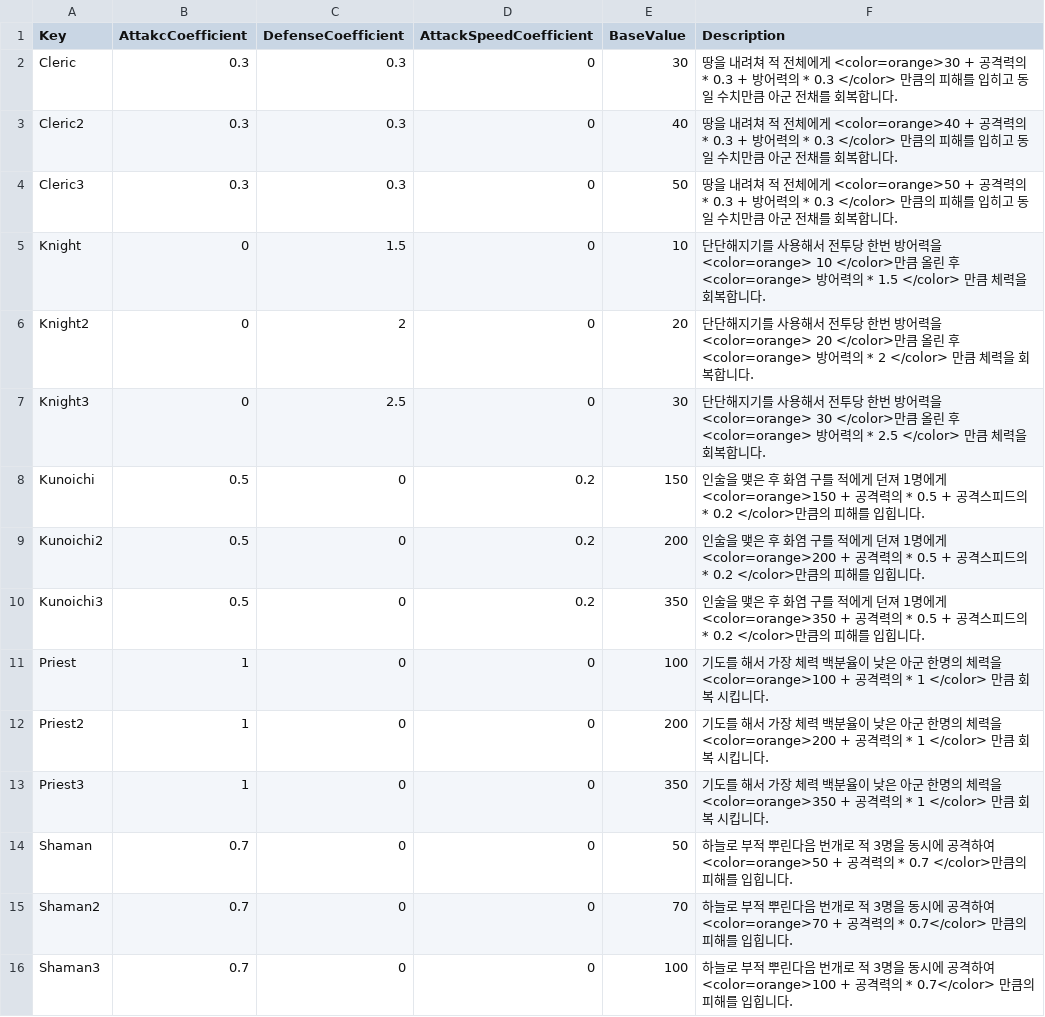
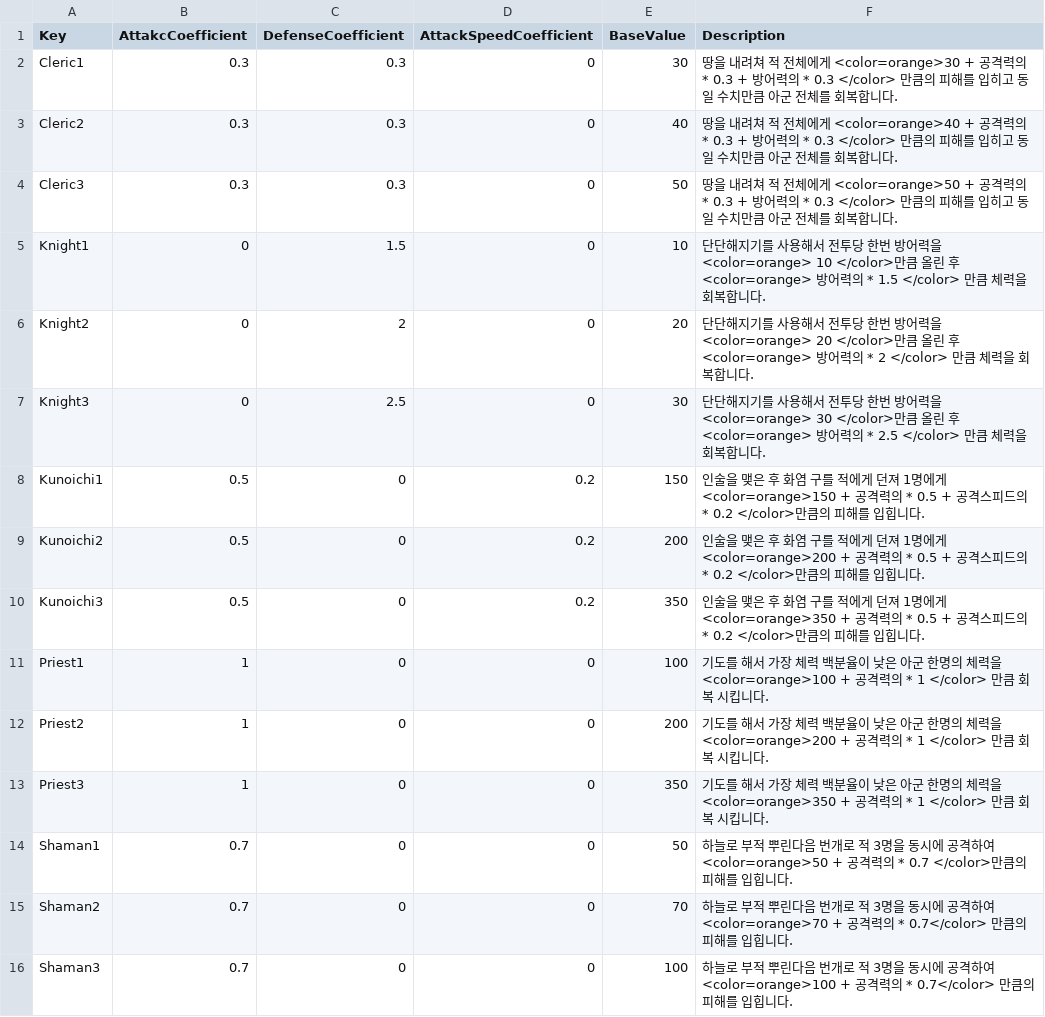
Before and after one commit to goodehd/MutantRampart, a CSV file: Assets/Resources/Data/SkillData.csv, drawn as a sheet.

Commit message:
[fix] skill
csv fix

```diff
--- a/Assets/Resources/Data/SkillData.csv
+++ b/Assets/Resources/Data/SkillData.csv
@@ -1,15 +1,15 @@
 Key,AttakcCoefficient,DefenseCoefficient,AttackSpeedCoefficient,BaseValue,Description
-Cleric,0.3,0.3,0,30,땅을 내려쳐 적 전체에게 <color=orange>30 + 공격력의 * 0.3 + 방어력의 * 0.3 </color> 만큼의 피해를 입히고 동일 수치만큼 아군 전채를 회복합니다.
-Cleric2,0.3,0.3,0,40,땅을 내려쳐 적 전체에게 <color=orange>40 + 공격력의 * 0.3 + 방어력의 * 0.3 </color> 만큼의 피해를 입히고 동일 수치만큼 아군 전채를 회복합니다.
-Cleric3,0.3,0.3,0,50,땅을 내려쳐 적 전체에게 <color=orange>50 + 공격력의 * 0.3 + 방어력의 * 0.3 </color> 만큼의 피해를 입히고 동일 수치만큼 아군 전채를 회복합니다.
-Knight,0,1.5,0,10,단단해지기를 사용해서 전투당 한번 방어력을 <color=orange> 10 </color>만큼 올린 후 <color=orange> 방어력의 * 1.5 </color> 만큼 체력을 회복합니다.
+Cleric1,0.3,0.3,0,30,땅을 내려쳐 적 전체에게 <color=orange>30 + 공격력의 * 0.3 + 방어력의 * 0.3 </color> 만큼의 피해를 입히고 동일 수치만큼 아군 전체를 회복합니다.
+Cleric2,0.3,0.3,0,40,땅을 내려쳐 적 전체에게 <color=orange>40 + 공격력의 * 0.3 + 방어력의 * 0.3 </color> 만큼의 피해를 입히고 동일 수치만큼 아군 전체를 회복합니다.
+Cleric3,0.3,0.3,0,50,땅을 내려쳐 적 전체에게 <color=orange>50 + 공격력의 * 0.3 + 방어력의 * 0.3 </color> 만큼의 피해를 입히고 동일 수치만큼 아군 전체를 회복합니다.
+Knight1,0,1.5,0,10,단단해지기를 사용해서 전투당 한번 방어력을 <color=orange> 10 </color>만큼 올린 후 <color=orange> 방어력의 * 1.5 </color> 만큼 체력을 회복합니다.
 Knight2,0,2,0,20,단단해지기를 사용해서 전투당 한번 방어력을 <color=orange> 20 </color>만큼 올린 후 <color=orange> 방어력의 * 2 </color> 만큼 체력을 회복합니다.
 Knight3,0,2.5,0,30,단단해지기를 사용해서 전투당 한번 방어력을 <color=orange> 30 </color>만큼 올린 후 <color=orange> 방어력의 * 2.5 </color> 만큼 체력을 회복합니다.
-Kunoichi,0.5,0,0.2,150,인술을 맺은 후 화염 구를 적에게 던져 1명에게 <color=orange>150 + 공격력의 * 0.5 + 공격스피드의 * 0.2 </color>만큼의 피해를 입힙니다.
+Kunoichi1,0.5,0,0.2,150,인술을 맺은 후 화염 구를 적에게 던져 1명에게 <color=orange>150 + 공격력의 * 0.5 + 공격스피드의 * 0.2 </color>만큼의 피해를 입힙니다.
 Kunoichi2,0.5,0,0.2,200,인술을 맺은 후 화염 구를 적에게 던져 1명에게 <color=orange>200 + 공격력의 * 0.5 + 공격스피드의 * 0.2 </color>만큼의 피해를 입힙니다.
 Kunoichi3,0.5,0,0.2,350,인술을 맺은 후 화염 구를 적에게 던져 1명에게 <color=orange>350 + 공격력의 * 0.5 + 공격스피드의 * 0.2 </color>만큼의 피해를 입힙니다.
-Priest,1,0,0,100,기도를 해서 가장 체력 백분율이 낮은 아군 한명의 체력을 <color=orange>100 + 공격력의 * 1 </color> 만큼 회복 시킵니다.
+Priest1,1,0,0,100,기도를 해서 가장 체력 백분율이 낮은 아군 한명의 체력을 <color=orange>100 + 공격력의 * 1 </color> 만큼 회복 시킵니다.
 Priest2,1,0,0,200,기도를 해서 가장 체력 백분율이 낮은 아군 한명의 체력을 <color=orange>200 + 공격력의 * 1 </color> 만큼 회복 시킵니다.
 Priest3,1,0,0,350,기도를 해서 가장 체력 백분율이 낮은 아군 한명의 체력을 <color=orange>350 + 공격력의 * 1 </color> 만큼 회복 시킵니다.
-Shaman,0.7,0,0,50,하늘로 부적 뿌린다음 번개로 적 3명을 동시에 공격하여 <color=orange>50 + 공격력의 * 0.7 </color>만큼의 피해를 입힙니다.
+Shaman1,0.7,0,0,50,하늘로 부적 뿌린다음 번개로 적 3명을 동시에 공격하여 <color=orange>50 + 공격력의 * 0.7 </color>만큼의 피해를 입힙니다.
 Shaman2,0.7,0,0,70,하늘로 부적 뿌린다음 번개로 적 3명을 동시에 공격하여 <color=orange>70 + 공격력의 * 0.7</color> 만큼의 피해를 입힙니다.
```
Also changed, not shown: 1 other file.
